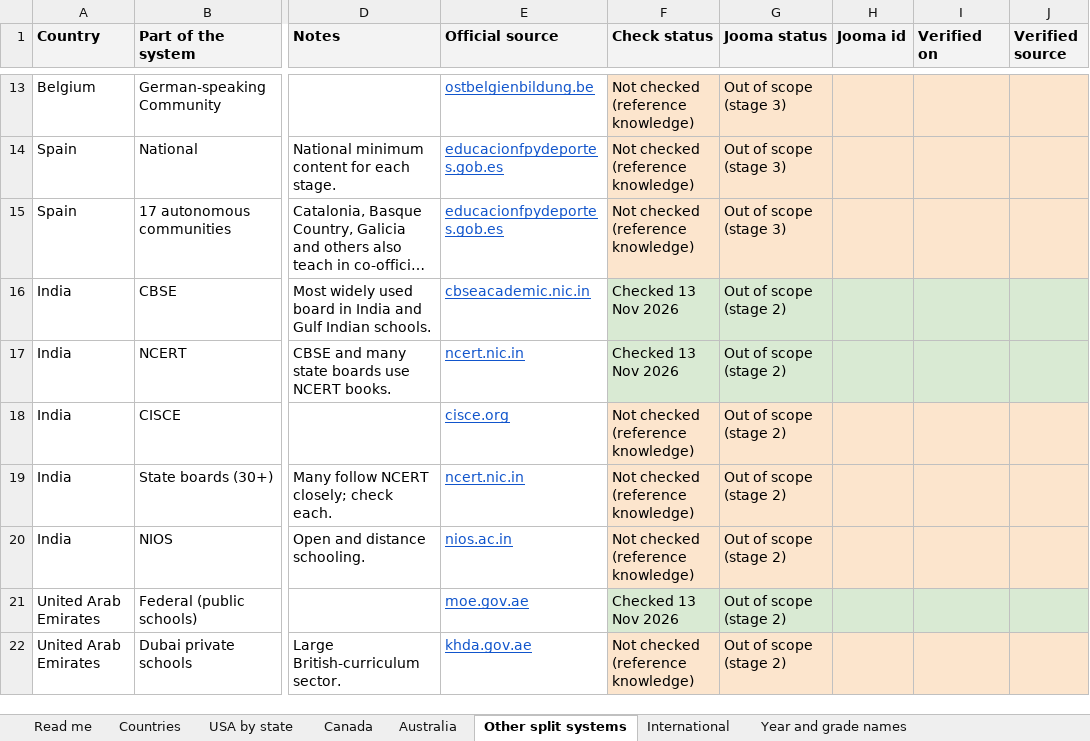
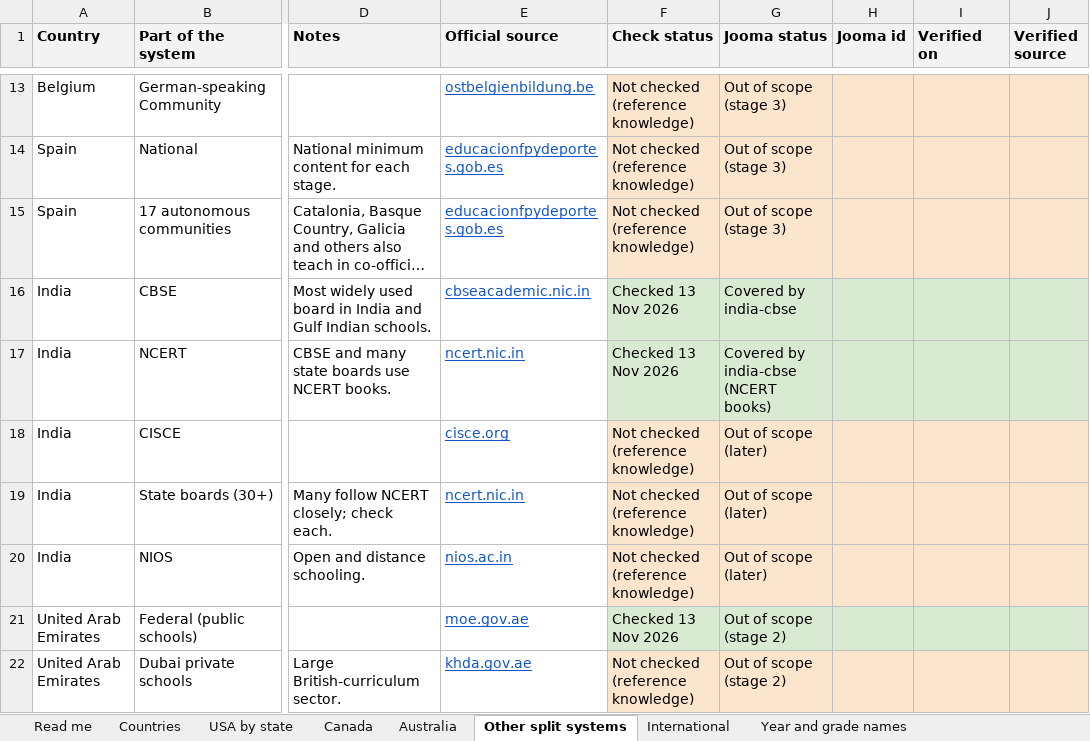
Before and after one commit to work-whale/jooma, an Excel workbook: docs/Curricula/Jooma national curricula by country and state.xlsx, sheet Other split systems, drawn as a sheet; only a part is shown, gaps mark what is left out; long unchanged cells end in …; values as stored, in another font and other column widths than the file's, no borders; charts and pictures not drawn; the diff names each change by its address in the sheet, - before the commit and + after, or states it on an @@ line.

```diff
--- a/docs/Curricula/Jooma national curricula by country and state.xlsx (sheet Other split systems)
+++ b/docs/Curricula/Jooma national curricula by country and state.xlsx (sheet Other split systems)
-G16 (Jooma status): Out of scope (stage 2)
+G16 (Jooma status): Covered by india-cbse
-G17 (Jooma status): Out of scope (stage 2)
+G17 (Jooma status): Covered by india-cbse (NCERT books)
-G18:G20 (Jooma status): Out of scope (stage 2)
+G18:G20 (Jooma status): Out of scope (later)
```
Also changed, not shown: sheet Countries, sheet Read me, 9 other files.
